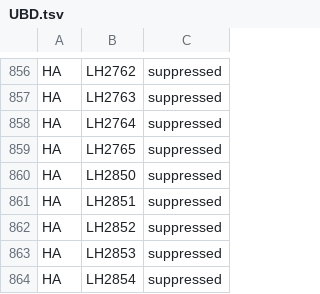
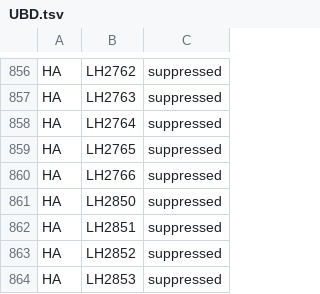
Before and after one commit to hbz/lookup-tables, a TSV file: data/almaSuppressedLocations/UBD.tsv, drawn as a sheet; only a part is shown, gaps mark what is left out; the shorter side is filled out with more unchanged rows.

```diff
--- a/data/almaSuppressedLocations/UBD.tsv
+++ b/data/almaSuppressedLocations/UBD.tsv
@@ -859,2 +859,3 @@ HA	LH2764	suppressed
 HA	LH2765	suppressed
+HA	LH2766	suppressed
 HA	LH2850	suppressed
```
Also changed, not shown: data/almaSuppressedLocations/generated/generatedAlmaSuppressedLocations.tsv.
